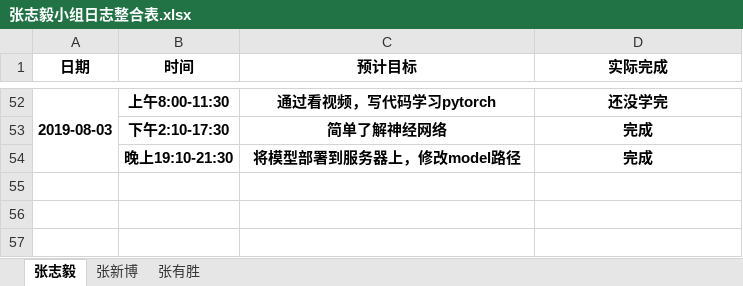
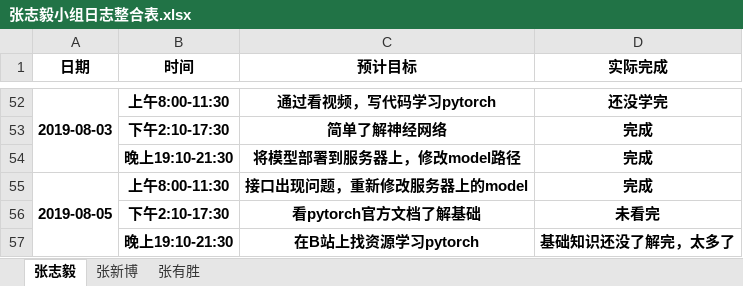
Before and after one commit to dependent-analysis/DPanalysis, an Excel workbook: doc/log/张志毅小组日志整合表.xlsx, sheet 张志毅, drawn as a sheet; only a part is shown, gaps mark what is left out; values as stored, in another font and other column widths than the file's, no borders; the diff names each change by its address in the sheet, - before the commit and + after, or states it on an @@ line.

```diff
--- a/doc/log/张志毅小组日志整合表.xlsx (sheet 张志毅)
+++ b/doc/log/张志毅小组日志整合表.xlsx (sheet 张志毅)
+row 55: 2019-08-05 | 上午8:00-11:30 | 接口出现问题，重新修改服务器上的model | 完成
+row 56:  | 下午2:10-17:30 | 看pytorch官方文档了解基础 | 未看完
+row 57:  | 晚上19:10-21:30 | 在B站上找资源学习pytorch | 基础知识还没了解完，太多了
```
Also changed, not shown: doc/log/201701024217张志毅.xlsx.
